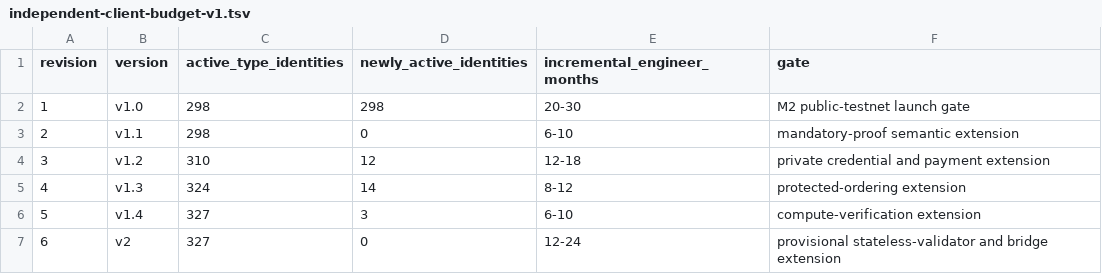
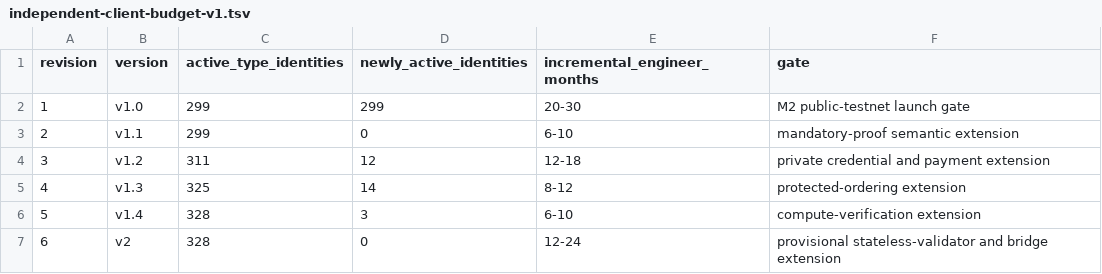
Before and after one commit to advatar/ActiveChain, a TSV file: testing/independent-client-budget-v1.tsv, drawn as a sheet.

```diff
--- a/testing/independent-client-budget-v1.tsv
+++ b/testing/independent-client-budget-v1.tsv
@@ -1,7 +1,7 @@
 revision	version	active_type_identities	newly_active_identities	incremental_engineer_months	gate
-1	v1.0	298	298	20-30	M2 public-testnet launch gate
-2	v1.1	298	0	6-10	mandatory-proof semantic extension
-3	v1.2	310	12	12-18	private credential and payment extension
-4	v1.3	324	14	8-12	protected-ordering extension
-5	v1.4	327	3	6-10	compute-verification extension
-6	v2	327	0	12-24	provisional stateless-validator and bridge extension
+1	v1.0	299	299	20-30	M2 public-testnet launch gate
+2	v1.1	299	0	6-10	mandatory-proof semantic extension
+3	v1.2	311	12	12-18	private credential and payment extension
+4	v1.3	325	14	8-12	protected-ordering extension
+5	v1.4	328	3	6-10	compute-verification extension
+6	v2	328	0	12-24	provisional stateless-validator and bridge extension
```
